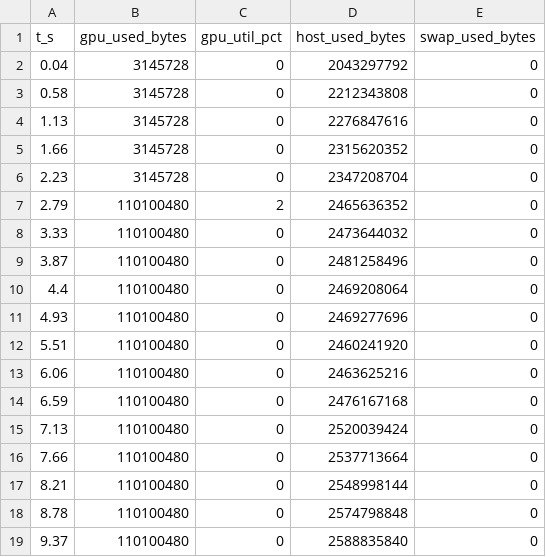
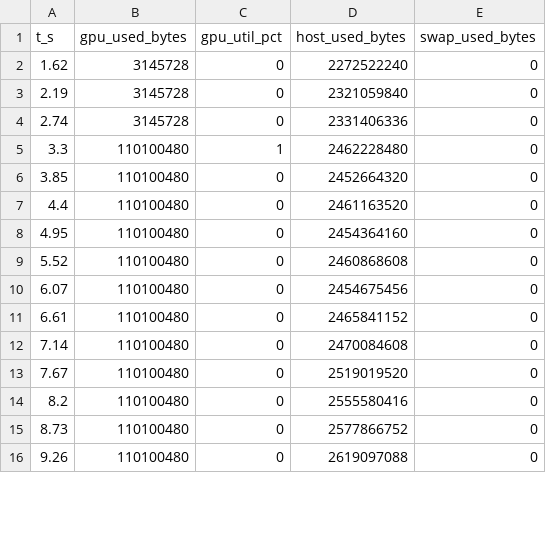
Before and after one commit to imhyensuk/memopro, a CSV file: docs/research/data/e042/run3-vision/timelines/vis_infer__dinov2-giant__memopro_1100.csv, drawn as a sheet; only a part is shown; the diff covers the shown part only.

```diff
--- a/docs/research/data/e042/run3-vision/timelines/vis_infer__dinov2-giant__memopro_1100.csv
+++ b/docs/research/data/e042/run3-vision/timelines/vis_infer__dinov2-giant__memopro_1100.csv
@@ -1,19 +1,16 @@
 t_s,gpu_used_bytes,gpu_util_pct,host_used_bytes,swap_used_bytes
-0.04,3145728,0,2043297792,0
-0.58,3145728,0,2212343808,0
-1.13,3145728,0,2276847616,0
-1.66,3145728,0,2315620352,0
-2.23,3145728,0,2347208704,0
-2.79,110100480,2,2465636352,0
-3.33,110100480,0,2473644032,0
-3.87,110100480,0,2481258496,0
-4.4,110100480,0,2469208064,0
-4.93,110100480,0,2469277696,0
-5.51,110100480,0,2460241920,0
-6.06,110100480,0,2463625216,0
-6.59,110100480,0,2476167168,0
-7.13,110100480,0,2520039424,0
-7.66,110100480,0,2537713664,0
-8.21,110100480,0,2548998144,0
-8.78,110100480,0,2574798848,0
-9.37,110100480,0,2588835840,0
+1.62,3145728,0,2272522240,0
+2.19,3145728,0,2321059840,0
+2.74,3145728,0,2331406336,0
+3.3,110100480,1,2462228480,0
+3.85,110100480,0,2452664320,0
+4.4,110100480,0,2461163520,0
+4.95,110100480,0,2454364160,0
+5.52,110100480,0,2460868608,0
+6.07,110100480,0,2454675456,0
+6.61,110100480,0,2465841152,0
+7.14,110100480,0,2470084608,0
+7.67,110100480,0,2519019520,0
+8.2,110100480,0,2555580416,0
+8.73,110100480,0,2577866752,0
+9.26,110100480,0,2619097088,0
```
Also changed, not shown: 14 edited cells elsewhere in this file, docs/research/data/e042/run3-vision/summary.csv, docs/research/data/e042/run3-vision/timelines/vis_infer__dinov2-giant__memopro_2200.csv, 42 other files.
